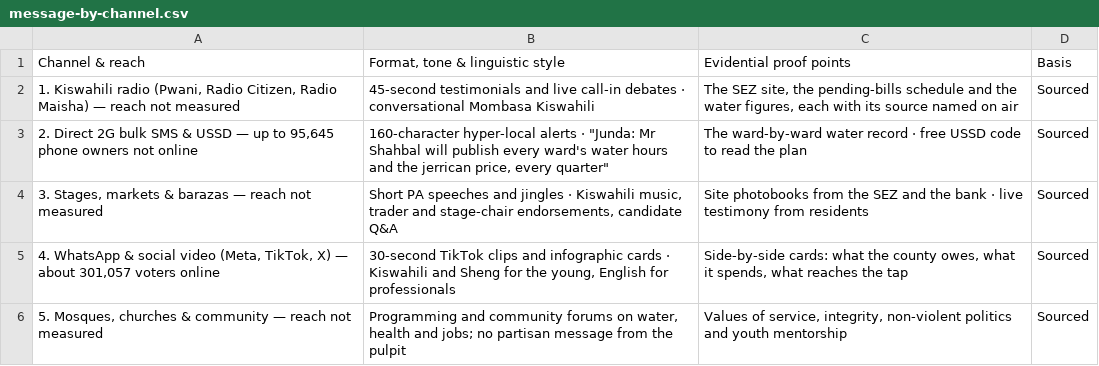
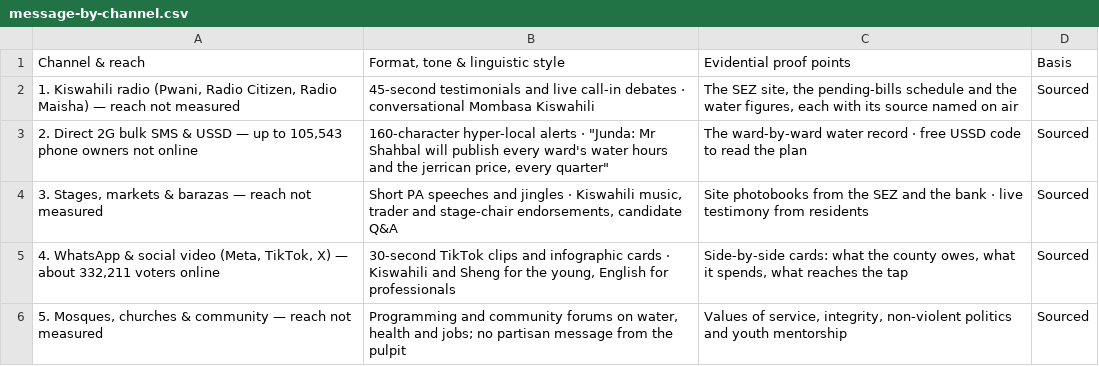
Before and after one commit to Muluvi/Suleiman-Shahbal, a CSV file: public/data/message-by-channel.csv, drawn as a sheet.

```diff
--- a/public/data/message-by-channel.csv
+++ b/public/data/message-by-channel.csv
@@ -2,5 +2,5 @@ Channel & reach,"Format, tone & linguistic style",Evidential proof points,Basis
 "1. Kiswahili radio (Pwani, Radio Citizen, Radio Maisha) — reach not measured",45-second testimonials and live call-in debates · conversational Mombasa Kiswahili,"The SEZ site, the pending-bills schedule and the water figures, each with its source named on air",Sourced
-"2. Direct 2G bulk SMS & USSD — up to 95,645 phone owners not online","160-character hyper-local alerts · ""Junda: Mr Shahbal will publish every ward's water hours and the jerrican price, every quarter""",The ward-by-ward water record · free USSD code to read the plan,Sourced
+"2. Direct 2G bulk SMS & USSD — up to 105,543 phone owners not online","160-character hyper-local alerts · ""Junda: Mr Shahbal will publish every ward's water hours and the jerrican price, every quarter""",The ward-by-ward water record · free USSD code to read the plan,Sourced
 "3. Stages, markets & barazas — reach not measured","Short PA speeches and jingles · Kiswahili music, trader and stage-chair endorsements, candidate Q&A",Site photobooks from the SEZ and the bank · live testimony from residents,Sourced
-"4. WhatsApp & social video (Meta, TikTok, X) — about 301,057 voters online","30-second TikTok clips and infographic cards · Kiswahili and Sheng for the young, English for professionals","Side-by-side cards: what the county owes, what it spends, what reaches the tap",Sourced
+"4. WhatsApp & social video (Meta, TikTok, X) — about 332,211 voters online","30-second TikTok clips and infographic cards · Kiswahili and Sheng for the young, English for professionals","Side-by-side cards: what the county owes, what it spends, what reaches the tap",Sourced
 "5. Mosques, churches & community — reach not measured","Programming and community forums on water, health and jobs; no partisan message from the pulpit","Values of service, integrity, non-violent politics and youth mentorship",Sourced
```
Also changed, not shown: public/data/bypass-architecture.csv, public/data/fig-3-1-funnel.csv, 30 other files.
